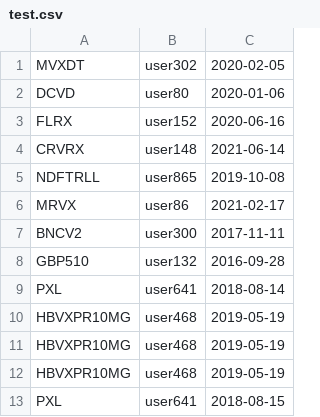
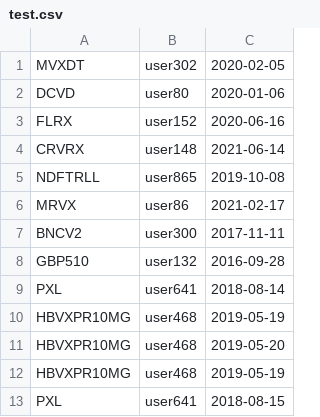
Before and after one commit to BFH92/vaccine_project, a CSV file: lib/tasks/import/csv_to_import/test.csv, drawn as a sheet.

```diff
--- a/lib/tasks/import/csv_to_import/test.csv
+++ b/lib/tasks/import/csv_to_import/test.csv
@@ -10,3 +10,3 @@ PXL;user641;2018-08-14
 HBVXPR10ΜG;user468;2019-05-19
-HBVXPR10ΜG;user468;2019-05-19
+HBVXPR10ΜG;user468;2019-05-20
 HBVXPR10ΜG;user468;2019-05-19
```
Also changed, not shown: lib/tasks/import/csv_to_import/countries.csv, 38 other files.
